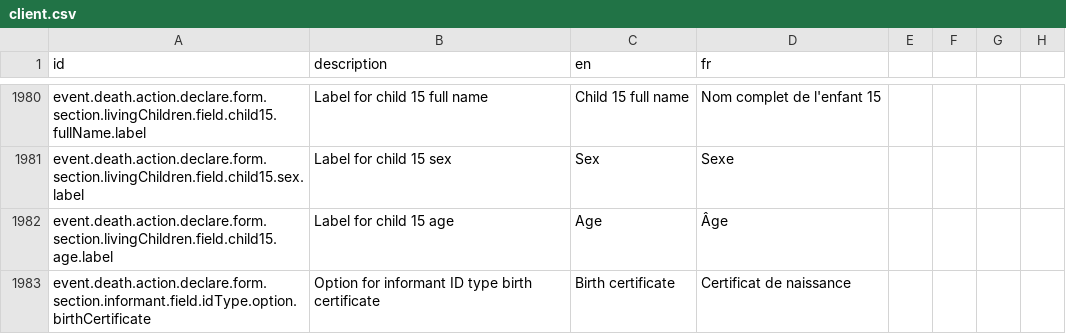
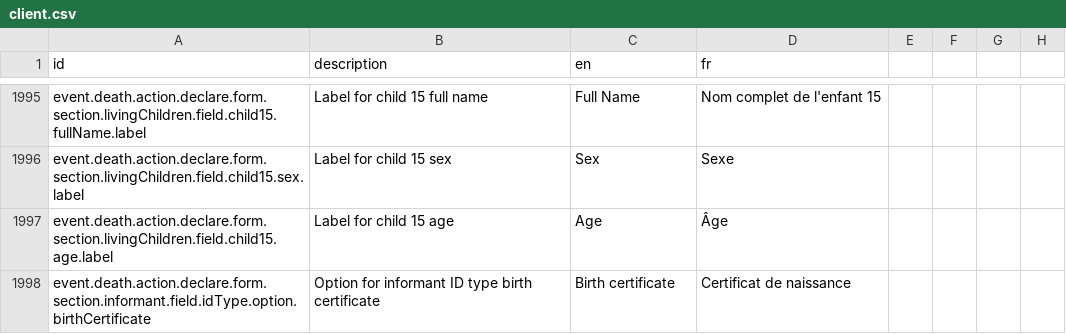
Before and after one commit to opencrvs/opencrvs-countryconfig, a CSV file: src/translations/client.csv, drawn as a sheet; only a part is shown, gaps mark what is left out; addresses are those after the commit; the diff covers the shown part only; the diff names each change by its address in the sheet, - before the commit and + after, or states it on an @@ line.

Commit message:
Update child details labels in death declaration form for clarity

```diff
--- a/src/translations/client.csv
+++ b/src/translations/client.csv
-C1995 (en): Child 15 full name
+C1995 (en): Full Name
```
Also changed, not shown: 15 added rows and 14 edited cells elsewhere in this file.
